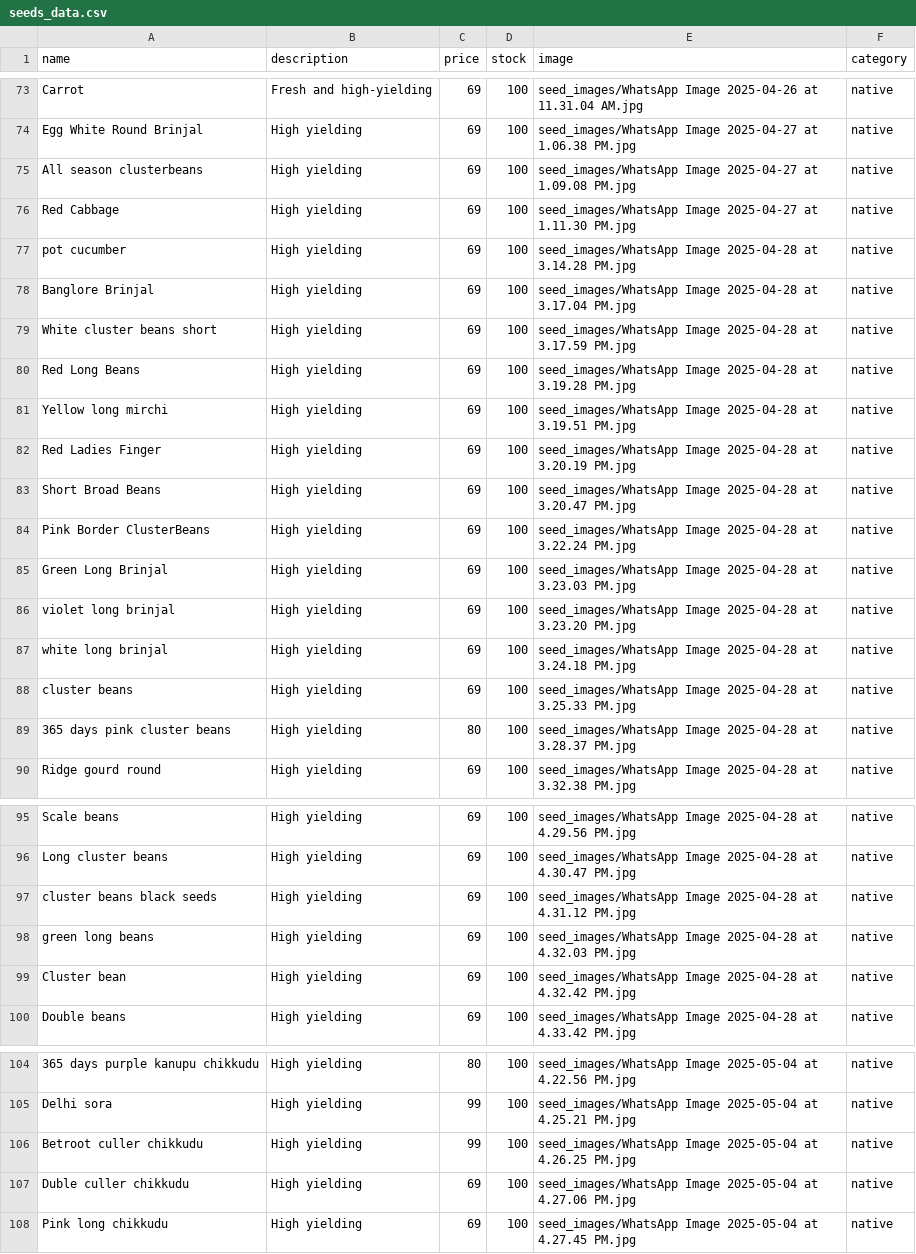
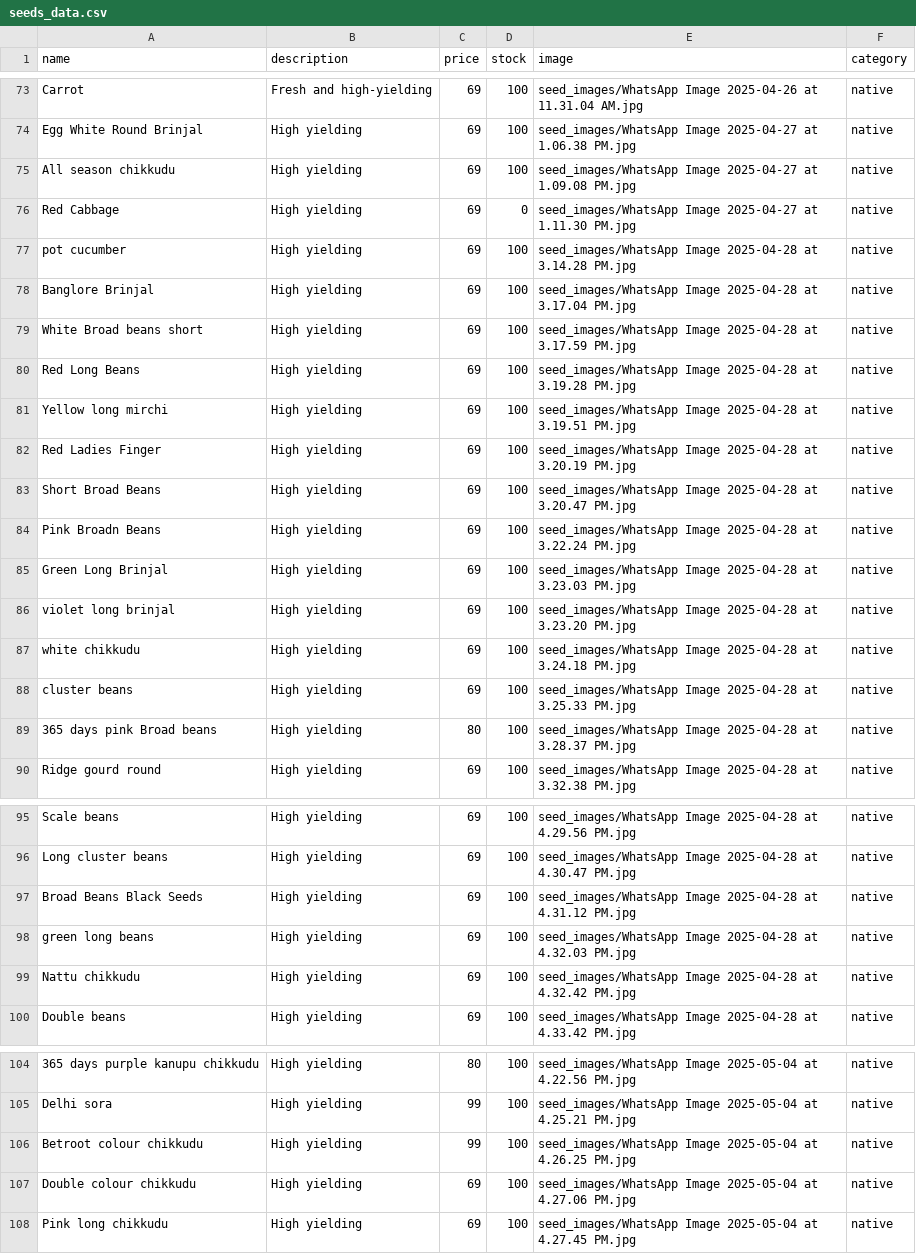
Before and after one commit to SriHarsha379/NextGenOrganicSeeds, a CSV file: seeds_data.csv, drawn as a sheet; only a part is shown, gaps mark what is left out; the diff covers the shown part only; the diff names each change by its address in the sheet, - before the commit and + after, or states it on an @@ line.

Commit message:
changes in seeds_data.csv

```diff
--- a/seeds_data.csv
+++ b/seeds_data.csv
-A75 (name): All season clusterbeans
+A75 (name): All season chikkudu
-D76 (stock): 100
+D76 (stock): 0
-A79 (name): White cluster beans short
+A79 (name): White Broad beans short
-A84 (name): Pink Border ClusterBeans
+A84 (name): Pink Broadn Beans
-A87 (name): white long brinjal
+A87 (name): white chikkudu
-A89 (name): 365 days pink cluster beans
+A89 (name): 365 days pink Broad beans
-A97 (name): cluster beans black seeds
+A97 (name): Broad Beans Black Seeds
-A99 (name): Cluster bean
+A99 (name): Nattu chikkudu
-A106 (name): Betroot culler chikkudu
+A106 (name): Betroot colour chikkudu
-A107 (name): Duble culler chikkudu
+A107 (name): Double colour chikkudu
```
Also changed, not shown: 2 edited cells elsewhere in this file.
